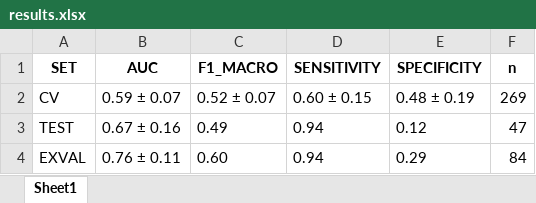
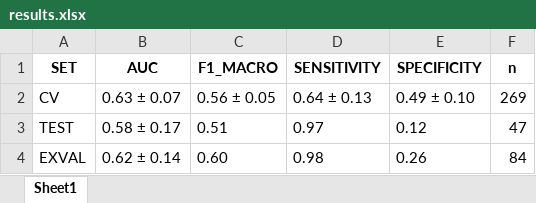
Before and after one commit to CostanzaSiniscalchi/I3LUNG_PDSS, an Excel workbook: mlef_pipeline/results/DCR/C23/RWD_DP_FMRAD/rwd-only/results.xlsx, sheet Sheet1, drawn as a sheet; values as stored, in another font and other column widths than the file's, no borders; the diff names each change by its address in the sheet, - before the commit and + after, or states it on an @@ line.

```diff
--- a/mlef_pipeline/results/DCR/C23/RWD_DP_FMRAD/rwd-only/results.xlsx (sheet Sheet1)
+++ b/mlef_pipeline/results/DCR/C23/RWD_DP_FMRAD/rwd-only/results.xlsx (sheet Sheet1)
-B2 (AUC): 0.59 ± 0.07
+B2 (AUC): 0.63 ± 0.07
-C2 (F1_MACRO): 0.52 ± 0.07
+C2 (F1_MACRO): 0.56 ± 0.05
-D2 (SENSITIVITY): 0.60 ± 0.15
+D2 (SENSITIVITY): 0.64 ± 0.13
-E2 (SPECIFICITY): 0.48 ± 0.19
+E2 (SPECIFICITY): 0.49 ± 0.10
-B3 (AUC): 0.67 ± 0.16
+B3 (AUC): 0.58 ± 0.17
-C3 (F1_MACRO): 0.49
+C3 (F1_MACRO): 0.51
-D3 (SENSITIVITY): 0.94
+D3 (SENSITIVITY): 0.97
-B4 (AUC): 0.76 ± 0.11
+B4 (AUC): 0.62 ± 0.14
-D4 (SENSITIVITY): 0.94
+D4 (SENSITIVITY): 0.98
-E4 (SPECIFICITY): 0.29
+E4 (SPECIFICITY): 0.26
```
Also changed, not shown: mlef_pipeline/results/DCR/C23/RWD_DP_FMRAD/results.xlsx, mlef_pipeline/results/DCR/C23/RWD_DP_PYRAD/results.xlsx, 35 other files.
